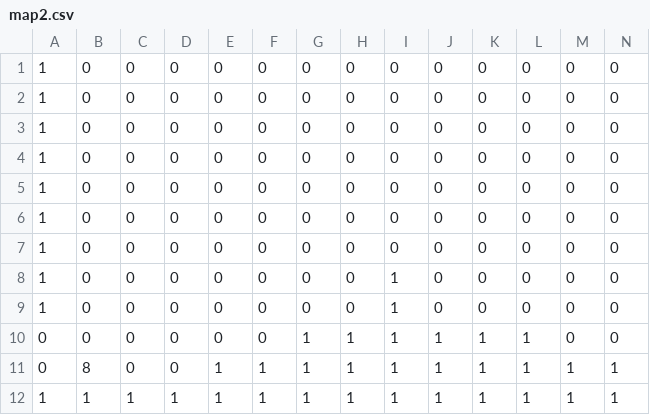
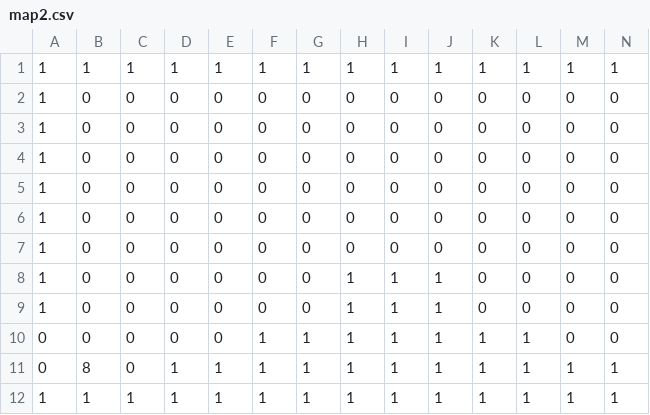
Before and after one commit to Shalmezad/10s, a CSV file: res/content/maps/map2.csv, drawn as a sheet; only a part is shown; removed rows and columns are numbered as before the commit, all else as after; rows hold the shown columns only; the diff names each change by its address in the sheet, - before the commit and + after, or states it on an @@ line.

```diff
--- a/res/content/maps/map2.csv
+++ b/res/content/maps/map2.csv
+row 1: 1 | 1 | 1 | 1 | 1 | 1 | 1 | 1 | 1 | 1 | 1 | 1 | 1 | 1
-row 7: 1 | 0 | 0 | 0 | 0 | 0 | 0 | 0 | 0 | 0 | 0 | 0 | 0 | 0
-H8:H9: 0
+H8:H9: 1
-J8:J9: 0
+J8:J9: 1
-F10: 0
+F10: 1
-D11: 0
+D11: 1
```
Also changed, not shown: res/content/maps/map3.csv, res/content/maps/map4.csv, 2 other files.
